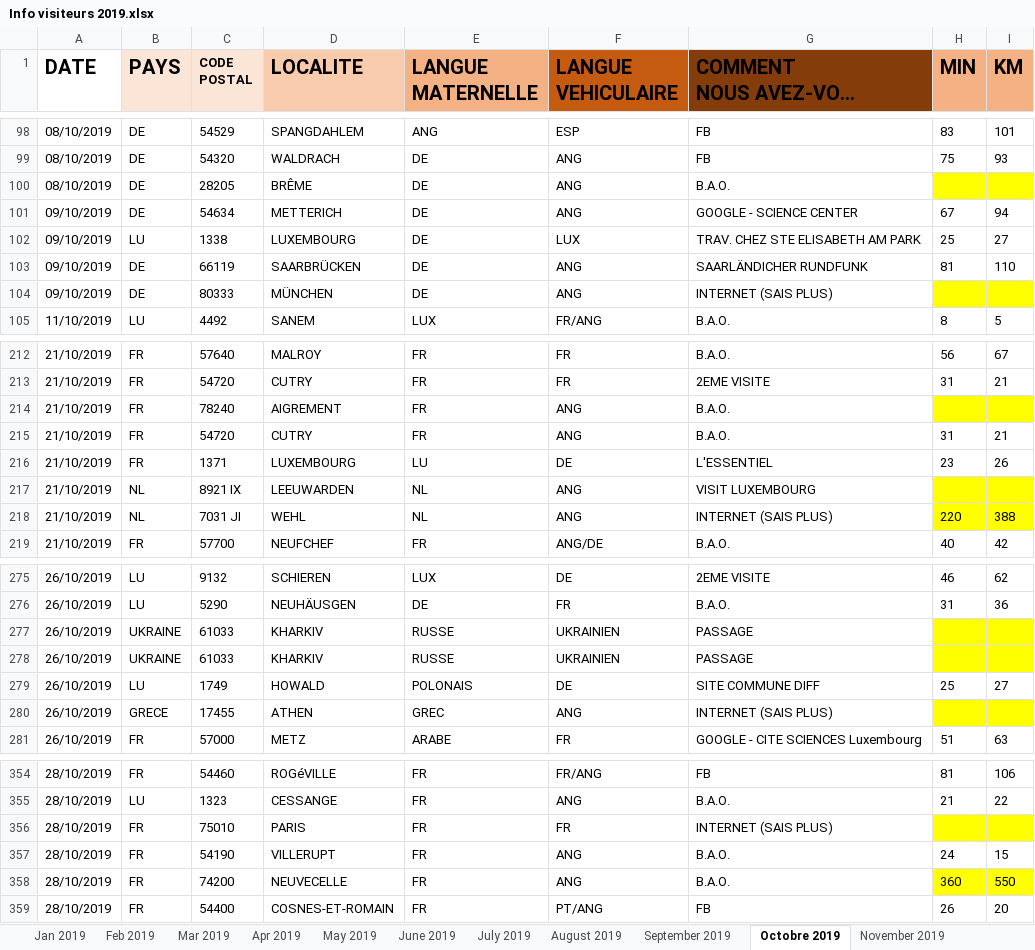
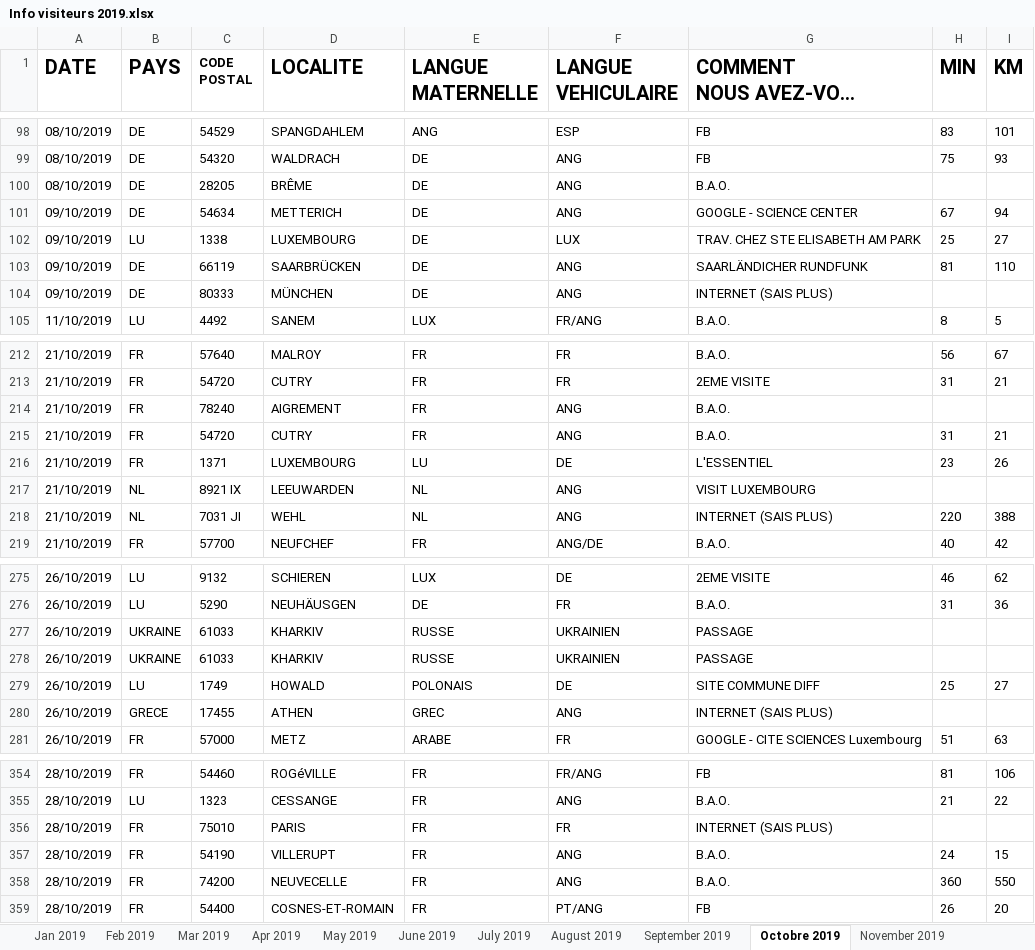
Before and after one commit to JulienMLR/Hackathon-BigData-2019, an Excel workbook: ressources/Traité/Info visiteurs 2019.xlsx, sheet Octobre 2019, drawn as a sheet; only a part is shown, gaps mark what is left out; long unchanged cells end in …; values as stored, in another font and other column widths than the file's, no borders; charts and pictures not drawn; the diff covers the shown part only; the diff names each change by its address in the sheet, - before the commit and + after, or states it on an @@ line.

```diff
--- a/ressources/Traité/Info visiteurs 2019.xlsx (sheet Octobre 2019)
+++ b/ressources/Traité/Info visiteurs 2019.xlsx (sheet Octobre 2019)
-B1:C1 fill: #FBE5D6
+B1:C1 fill: none
-D1 fill: #F8CBAD
+D1 fill: none
-E1 fill: #F4B183
+E1 fill: none
-F1 fill: #C55A11
+F1 fill: none
-G1 fill: #843C0B
+G1 fill: none
-H1:I1 fill: #F4B183
+H1:I1 fill: none
-H100:I100 fill: #FFFF00
+H100:I100 fill: none
-H104:I104 fill: #FFFF00
+H104:I104 fill: none
-H214:I214 fill: #FFFF00
+H214:I214 fill: none
-H217:I218 fill: #FFFF00
+H217:I218 fill: none
-H277:I278 fill: #FFFF00
+H277:I278 fill: none
-H280:I280 fill: #FFFF00
+H280:I280 fill: none
-H356:I356 fill: #FFFF00
+H356:I356 fill: none
-H358:I358 fill: #FFFF00
+H358:I358 fill: none
```
Also changed, not shown: cell formats elsewhere in this sheet, sheet November 2019, sheet May 2019, sheet August 2019, sheet June 2019, sheet July 2019, sheet Jan 2019, 4 more sheets, charts or pictures.
